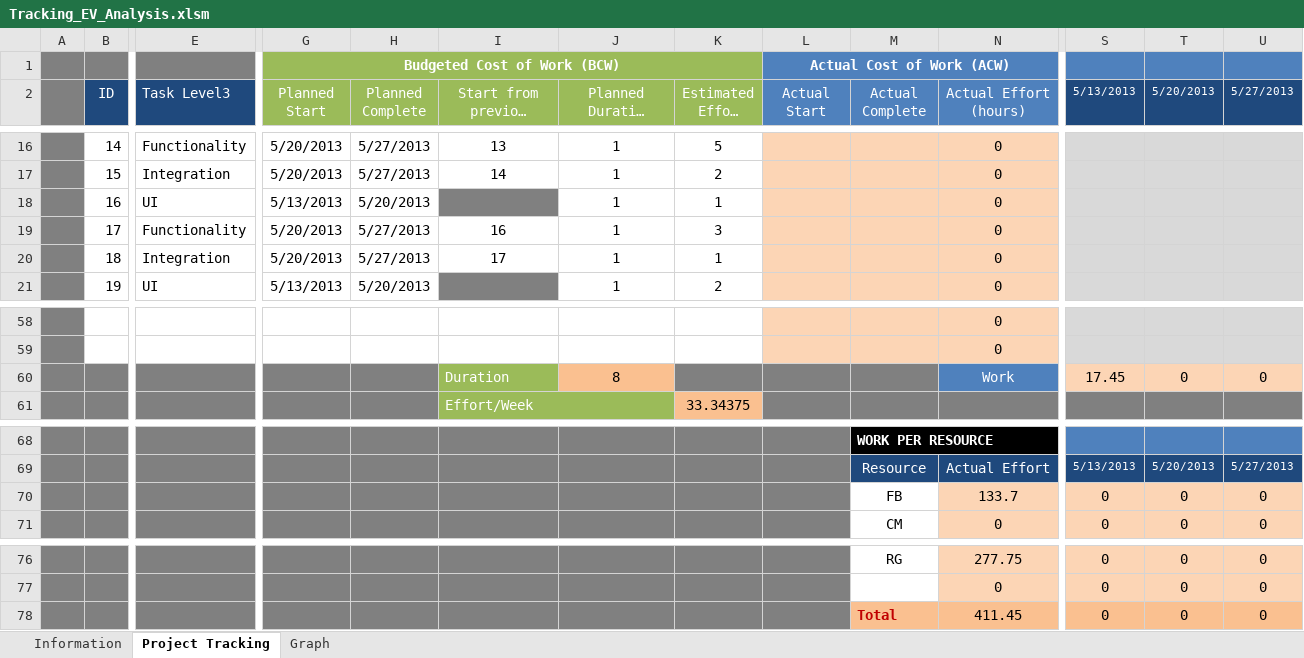
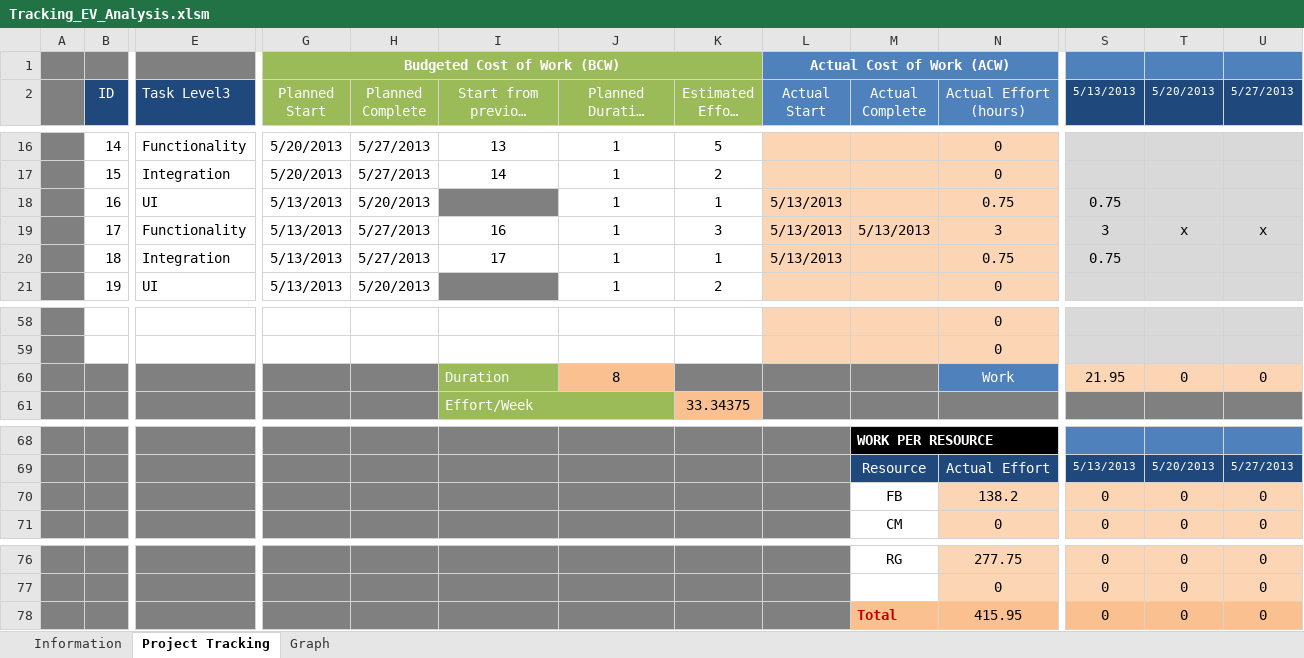
Before and after one commit to jmgirao/projetosoftware1213, an Excel workbook: Docs/Project Management/Tracking_EV_Analysis.xlsm, sheet Project Tracking, drawn as a sheet; only a part is shown, gaps mark what is left out; long unchanged cells end in …; values as stored, in another font and other column widths than the file's, no borders; conditional formats not drawn; removed rows and columns are numbered as before the commit, all else as after; rows hold the shown columns only; the diff names each change by its address in the sheet, - before the commit and + after, or states it on an @@ line.

Commit message:
change times -> task details UI + funct + integr

```diff
--- a/Docs/Project Management/Tracking_EV_Analysis.xlsm (sheet Project Tracking)
+++ b/Docs/Project Management/Tracking_EV_Analysis.xlsm (sheet Project Tracking)
-L18 (Actual Start): (empty)
+L18 (Actual Start): 5/13/2013
-N18 (Actual Effort (hours)): 0
+N18 (Actual Effort (hours)): 0.75
-S18 (5/13/2013): (empty)
+S18 (5/13/2013): 0.75
-row 19:  | 17 | Functionality | 5/20/2013 | 5/27/2013 | 16 | 1 | 3 |  |  | 0
+row 19:  | 17 | Functionality | 5/13/2013 | 5/27/2013 | 16 | 1 | 3 | 5/13/2013 | 5/13/2013 | 3 | 3 | x | x
-G20 (Planned Start): 5/20/2013
+G20 (Planned Start): 5/13/2013
-L20 (Actual Start): (empty)
+L20 (Actual Start): 5/13/2013
-N20 (Actual Effort (hours)): 0
+N20 (Actual Effort (hours)): 0.75
-S20 (5/13/2013): (empty)
+S20 (5/13/2013): 0.75
-S60 (5/13/2013): 17.45
+S60 (5/13/2013): 21.95
-N70 (Actual Effort (hours)): 133.7
+N70 (Actual Effort (hours)): 138.2
-N78 (Actual Effort (hours)): 411.45
+N78 (Actual Effort (hours)): 415.95
```
Also changed, not shown: charts or pictures.
